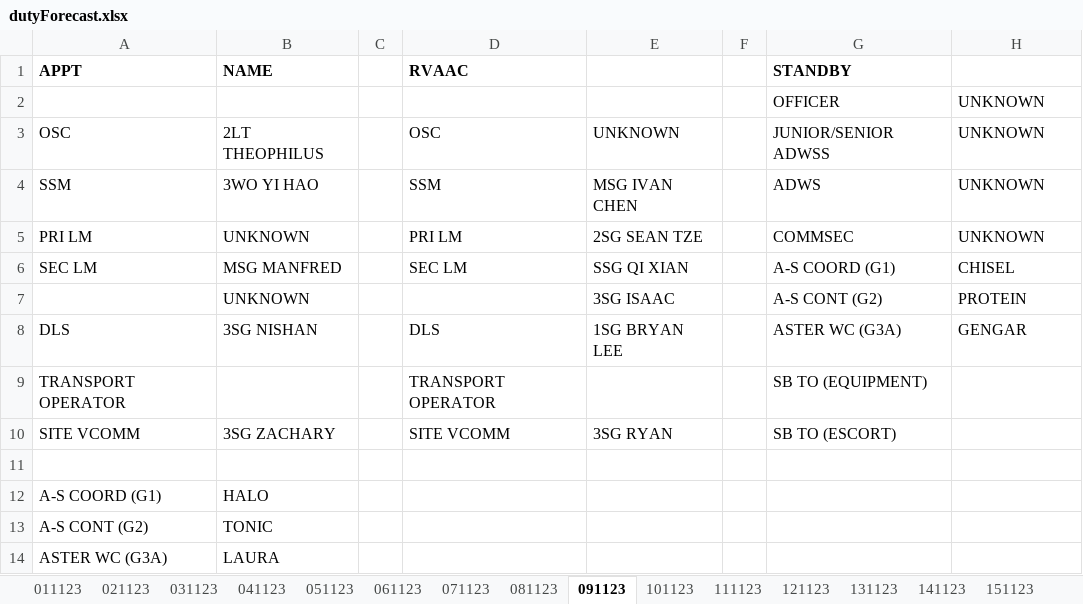
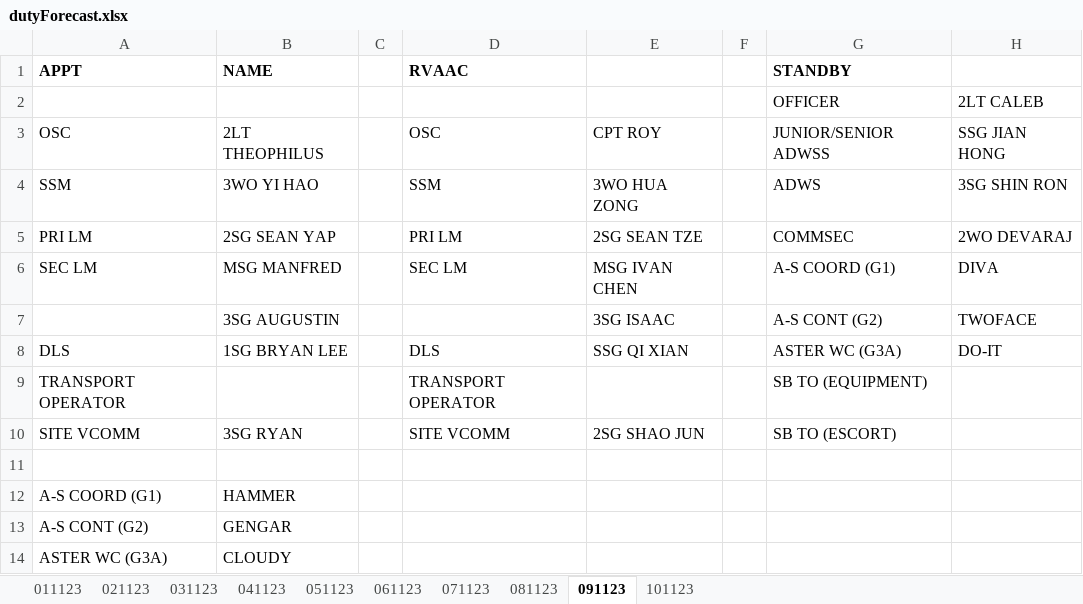
Before and after one commit to darshannairalpha/telegrambot, an Excel workbook: data/excel files/out/dutyForecast.xlsx, sheet 091123, drawn as a sheet; values as stored, in another font and other column widths than the file's, no borders; the diff names each change by its address in the sheet, - before the commit and + after, or states it on an @@ line.

```diff
--- a/data/excel files/out/dutyForecast.xlsx (sheet 091123)
+++ b/data/excel files/out/dutyForecast.xlsx (sheet 091123)
@@ sheet tab hidden: 111123 @@
-sheet tab: 121123
-sheet tab: 131123
-sheet tab: 141123
-sheet tab: 151123
-H2: UNKNOWN
+H2: 2LT CALEB
-E3: UNKNOWN
+E3: CPT ROY
-H3: UNKNOWN
+H3: SSG JIAN HONG
-E4: MSG IVAN CHEN
+E4: 3WO HUA ZONG
-H4: UNKNOWN
+H4: 3SG SHIN RON
-B5 (NAME): UNKNOWN
+B5 (NAME): 2SG SEAN YAP
-H5: UNKNOWN
+H5: 2WO DEVARAJ
-E6: SSG QI XIAN
+E6: MSG IVAN CHEN
-H6: CHISEL
+H6: DIVA
-B7 (NAME): UNKNOWN
+B7 (NAME): 3SG AUGUSTIN
-H7: PROTEIN
+H7: TWOFACE
-B8 (NAME): 3SG NISHAN
+B8 (NAME): 1SG BRYAN LEE
-E8: 1SG BRYAN LEE
+E8: SSG QI XIAN
-H8: GENGAR
+H8: DO-IT
-B10 (NAME): 3SG ZACHARY
+B10 (NAME): 3SG RYAN
-E10: 3SG RYAN
+E10: 2SG SHAO JUN
-B12 (NAME): HALO
+B12 (NAME): HAMMER
-B13 (NAME): TONIC
+B13 (NAME): GENGAR
-B14 (NAME): LAURA
+B14 (NAME): CLOUDY
```
Also changed, not shown: sheet 081123, sheet 061123, sheet 071123, sheet 051123, sheet 101123, sheet 011123, 3 more sheets, other sheet tabs, data/excel files/in/FlightPersonnel.xlsx, data/excel files/in/statusReference.xlsx, 13 other files.
